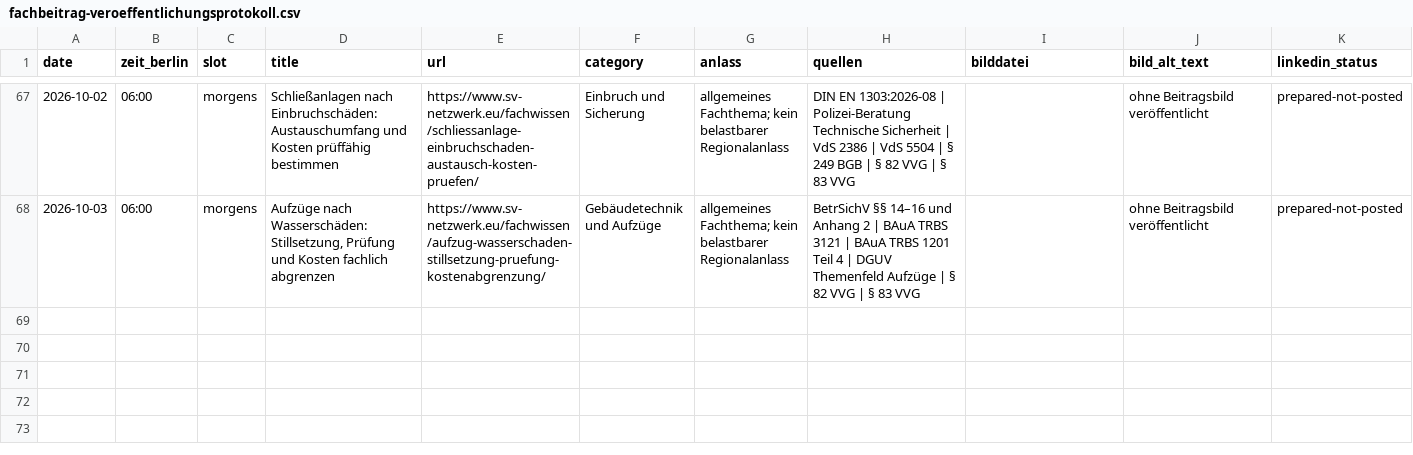
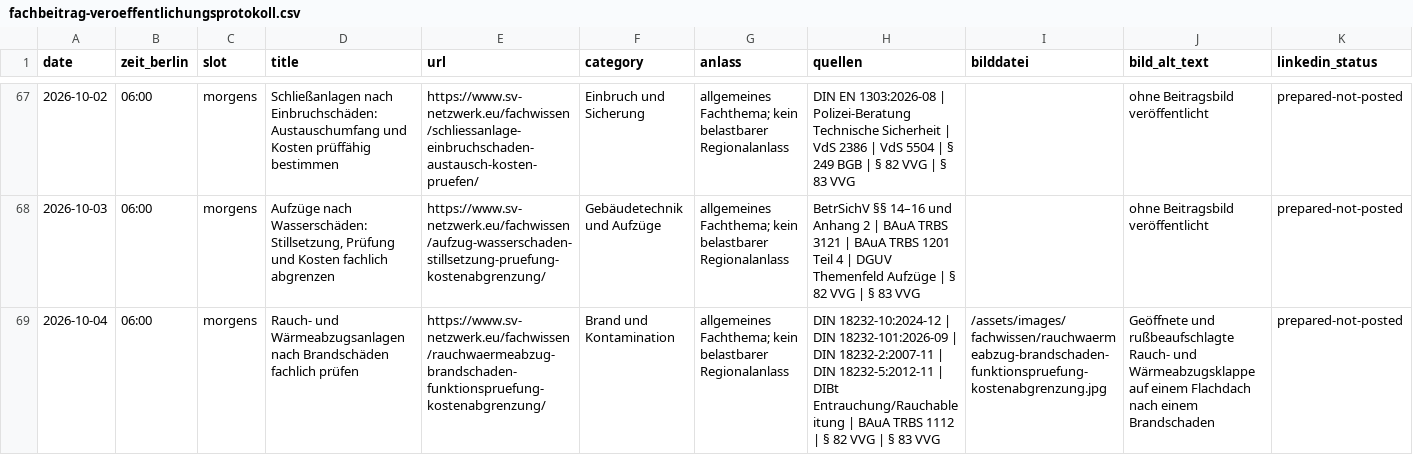
Before and after one commit to Chris-GD13/sv-netzwerk, a CSV file: sv-netzwerk/docs/fachbeitrag-veroeffentlichungsprotokoll.csv, drawn as a sheet; only a part is shown, gaps mark what is left out; rows hold the shown columns only; the diff names each change by its address in the sheet, - before the commit and + after, or states it on an @@ line.

```diff
--- a/sv-netzwerk/docs/fachbeitrag-veroeffentlichungsprotokoll.csv
+++ b/sv-netzwerk/docs/fachbeitrag-veroeffentlichungsprotokoll.csv
+row 69: 2026-10-04 | 06:00 | morgens | Rauch- und Wärmeabzugsanlagen nach Brandschäden fachlich prüfen | https://www.sv-netzwerk.eu/fachwissen/rauchwaermeabzug-brandschaden-funktionspruefung-kostenabgrenzung/ | Brand und Kontamination | allgemeines Fachthema; kein belastbarer Regionalanlass | DIN 18232-10:2024-12 | DIN 18232-101:2026-09 | DIN 18232-2:2007-11 | DIN 18232-5:2012-11 | DIBt Entrauchung/Rauchableitung | BAuA TRBS 1112 | § 82 VVG | § 83 VVG | /assets/images/fachwissen/rauchwaermeabzug-brandschaden-funktionspruefung-kostenabgrenzung.jpg | Geöffnete und rußbeaufschlagte Rauch- und Wärmeabzugsklappe auf einem Flachdach nach einem Brandschaden | prepared-not-posted
```
Also changed, not shown: 8 other files.
